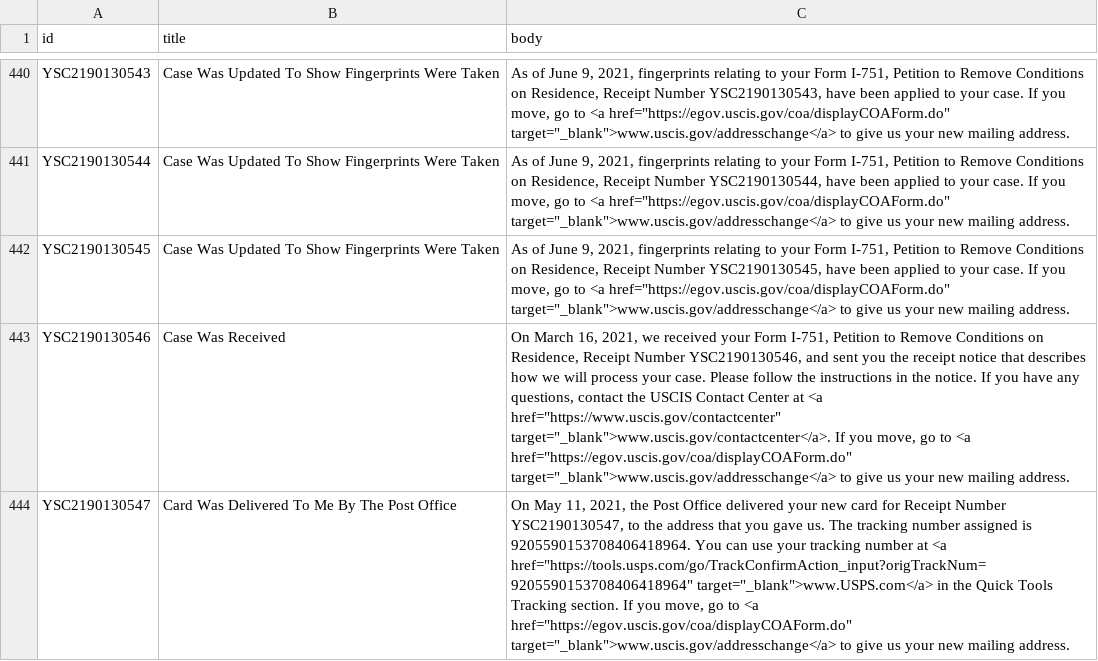
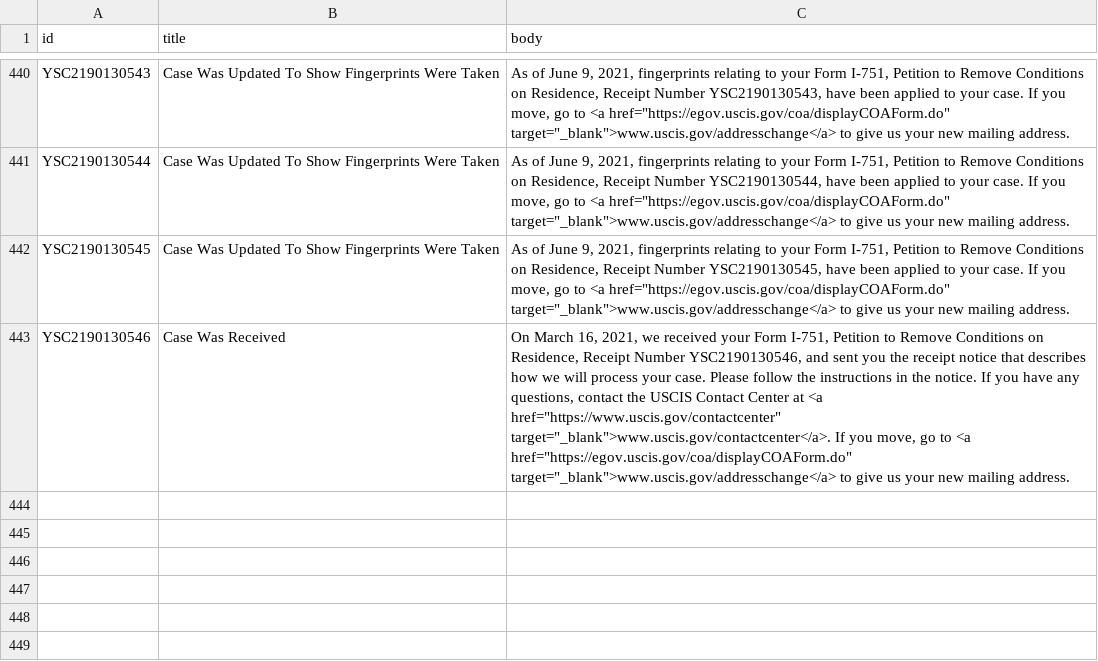
Before and after one commit to opt-lol/opt-data, a CSV file: data/YSC2190130.csv, drawn as a sheet; only a part is shown, gaps mark what is left out; the diff names each change by its address in the sheet, - before the commit and + after, or states it on an @@ line.

```diff
--- a/data/YSC2190130.csv
+++ b/data/YSC2190130.csv
-row 444: YSC2190130547 | Card Was Delivered To Me By The Post Office | On May 11, 2021, the Post Office delivered your new card for Receipt Number YSC2190130547, to the address that you gave us. The tracking number assigned is 9205590153708406418964. You can use your tracking number at <a href="https://tools.usps.com/go/TrackConfirmAction_input?origTrackNum=9205590153708406418964" target="_blank">www.USPS.com</a> in the Quick Tools Tracking section. If you move, go to <a href="https://egov.uscis.gov/coa/displayCOAForm.do" target="_blank">www.uscis.gov/addresschange</a> to give us your new mailing address.
```
Also changed, not shown: data/YSC2190139.csv, data/YSC2190140.csv, 1 other file.
